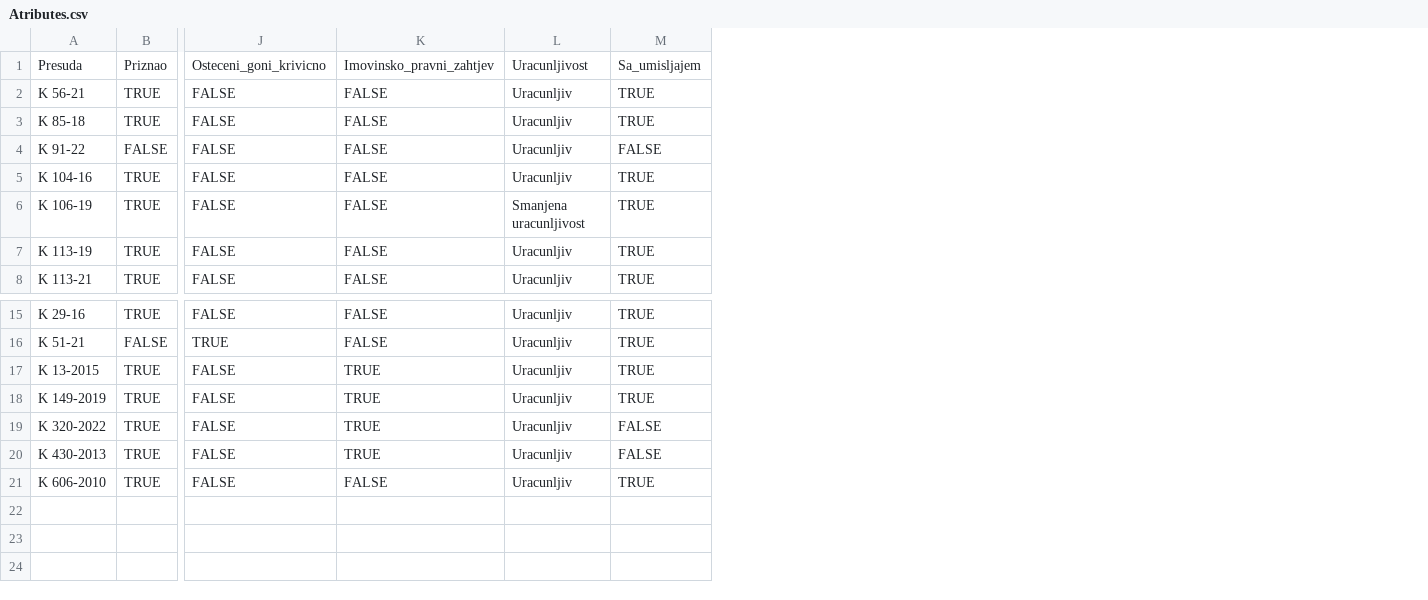
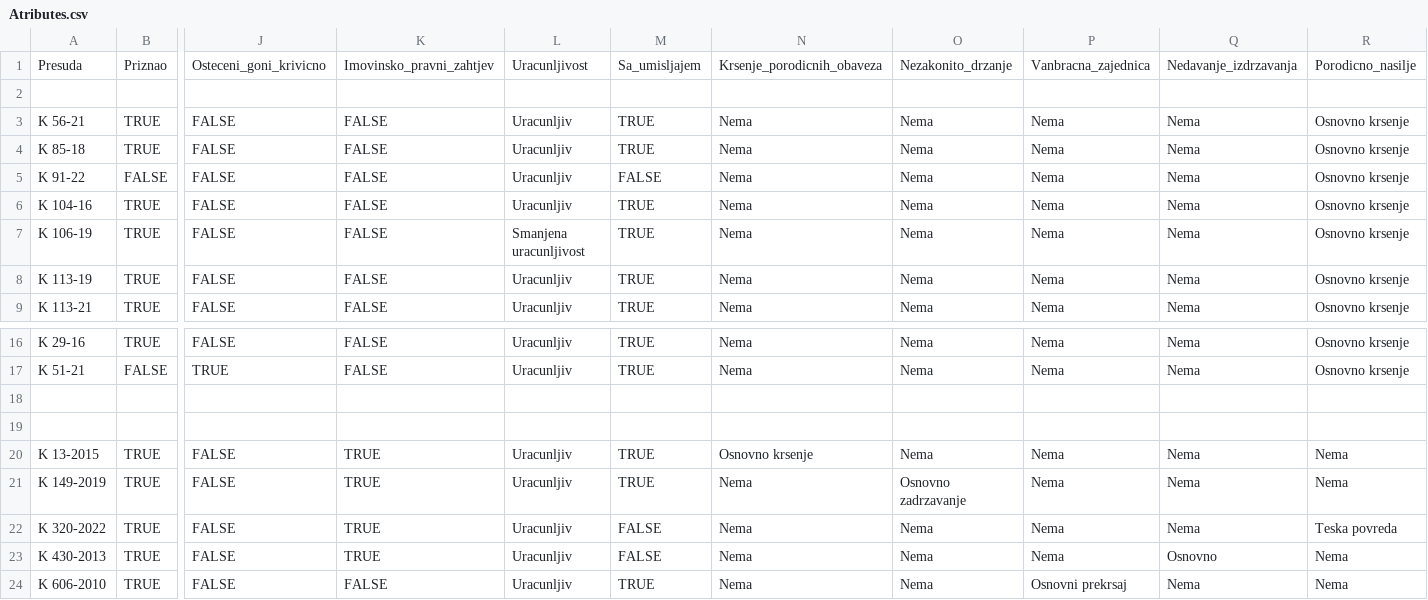
Before and after one commit to anjaducic/PRAVNA-INFORMATIKA-24-25, a CSV file: PravnaInformatikaBE/src/main/resources/static/Verdicts/Atributes.csv, drawn as a sheet; only a part is shown, gaps mark what is left out; addresses are those after the commit; rows hold the shown columns only; the diff names each change by its address in the sheet, - before the commit and + after, or states it on an @@ line.

```diff
--- a/PravnaInformatikaBE/src/main/resources/static/Verdicts/Atributes.csv
+++ b/PravnaInformatikaBE/src/main/resources/static/Verdicts/Atributes.csv
+column N, row 1: Krsenje_porodicnih_obaveza; rows 3-9: all Nema; rows 16-17: Nema | Nema; rows 20-24: Osnovno krsenje | Nema | Nema | Nema | Nema
+column O, row 1: Nezakonito_drzanje; rows 3-9: all Nema; rows 16-17: Nema | Nema; rows 20-24: Nema | Osnovno zadrzavanje | Nema | Nema | Nema
+column P, row 1: Vanbracna_zajednica; rows 3-9: all Nema; rows 16-17: Nema | Nema; rows 20-24: Nema | Nema | Nema | Nema | Osnovni prekrsaj
+column Q, row 1: Nedavanje_izdrzavanja; rows 3-9: all Nema; rows 16-17: Nema | Nema; rows 20-24: Nema | Nema | Nema | Osnovno | Nema
+column R, row 1: Porodicno_nasilje; rows 3-9: all Osnovno krsenje; rows 16-17: Osnovno krsenje | Osnovno krsenje; rows 20-24: Nema | Nema | Teska povreda | Nema | Nema
+row 2: (empty)
+row 18: (empty)
+row 19: (empty)
```
Also changed, not shown: 11 other files.
